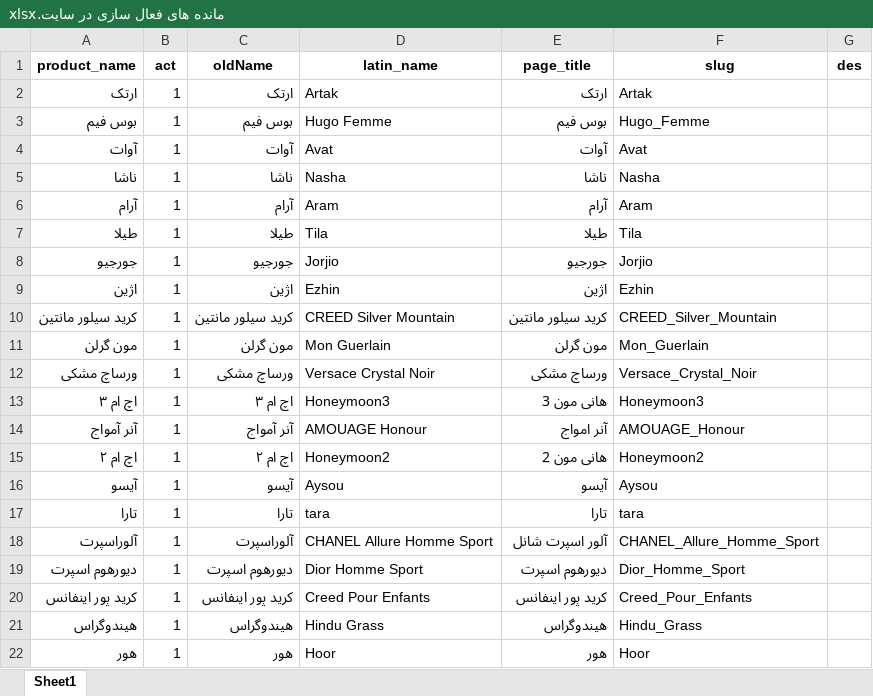
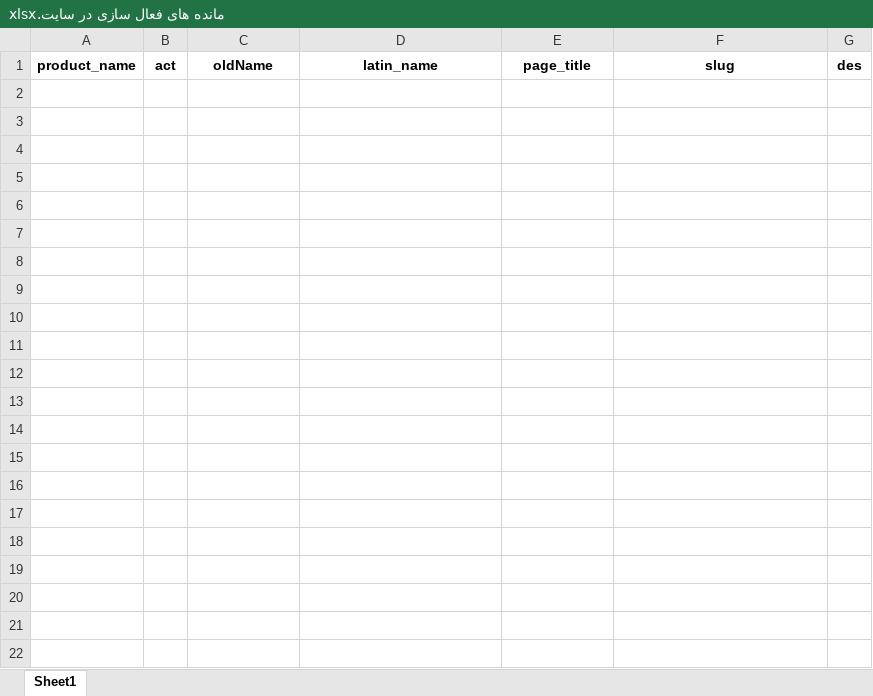
Before and after one commit to hoseinmazhari/honeymoon_knowledge, an Excel workbook: App/django_files/مانده های فعال سازی در سایت.xlsx, sheet Sheet1, drawn as a sheet; values as stored, in another font and other column widths than the file's, no borders; the diff names each change by its address in the sheet, - before the commit and + after, or states it on an @@ line.

```diff
--- a/App/django_files/مانده های فعال سازی در سایت.xlsx (sheet Sheet1)
+++ b/App/django_files/مانده های فعال سازی در سایت.xlsx (sheet Sheet1)
-row 2: ارتک | 1 | ارتک | Artak | ارتک | Artak
-row 3: بوس فیم | 1 | بوس فیم | Hugo Femme | بوس فیم | Hugo_Femme
-row 4: آوات | 1 | آوات | Avat | آوات | Avat
-row 5: ناشا | 1 | ناشا | Nasha | ناشا | Nasha
-row 6: آرام | 1 | آرام | Aram | آرام | Aram
-row 7: طیلا | 1 | طیلا | Tila | طیلا | Tila
-row 8: جورجیو | 1 | جورجیو | Jorjio | جورجیو | Jorjio
-row 9: اژین | 1 | اژین | Ezhin | اژین | Ezhin
-row 10: کرید سیلور مانتین | 1 | کرید سیلور مانتین | CREED Silver Mountain | کرید سیلور مانتین | CREED_Silver_Mountain
-row 11: مون گرلن | 1 | مون گرلن | Mon Guerlain | مون گرلن | Mon_Guerlain
-row 12: ورساچ مشکی | 1 | ورساچ مشکی | Versace Crystal Noir | ورساچ مشکی | Versace_Crystal_Noir
-row 13: اچ ام ۳ | 1 | اچ ام ۳ | Honeymoon3 | هانی مون 3 | Honeymoon3
-row 14: آنر آمواج | 1 | آنر آمواج | AMOUAGE Honour | آنر امواج | AMOUAGE_Honour
-row 15: اچ ام ۲ | 1 | اچ ام ۲ | Honeymoon2 | هانی مون 2 | Honeymoon2
-row 16: آیسو | 1 | آیسو | Aysou | آیسو | Aysou
-row 17: تارا | 1 | تارا | tara | تارا | tara
-row 18: آلوراسپرت | 1 | آلوراسپرت | CHANEL Allure Homme Sport | آلور اسپرت شانل | CHANEL_Allure_Homme_Sport
-row 19: دیورهوم اسپرت | 1 | دیورهوم اسپرت | Dior Homme Sport | دیورهوم اسپرت | Dior_Homme_Sport
-row 20: کرید پور اینفانس | 1 | کرید پور اینفانس | Creed Pour Enfants | کرید پور اینفانس | Creed_Pour_Enfants
-row 21: هیندوگراس | 1 | هیندوگراس | Hindu Grass | هیندوگراس | Hindu_Grass
-row 22: هور | 1 | هور | Hoor | هور | Hoor
```
Also changed, not shown: 1 other file.
